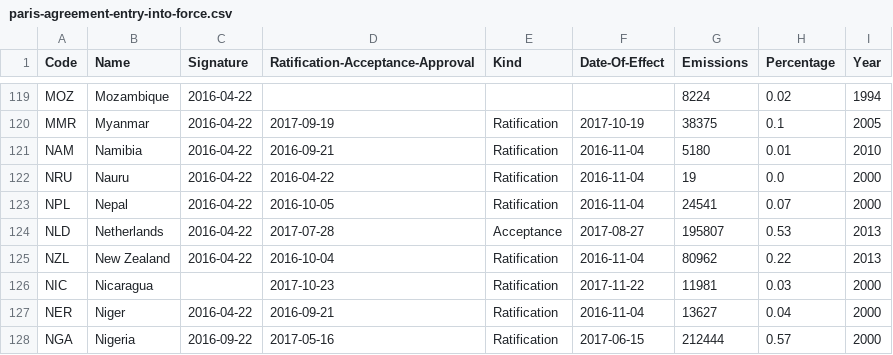
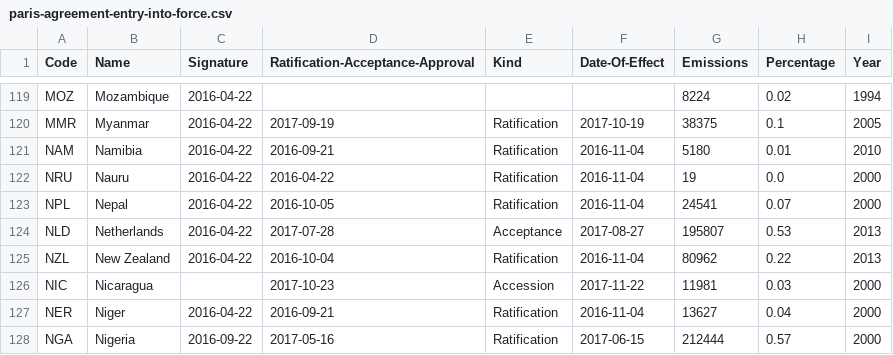
Before and after one commit to openclimatedata/paris-agreement-entry-into-force, a CSV file: data/paris-agreement-entry-into-force.csv, drawn as a sheet; only a part is shown, gaps mark what is left out.

Commit message:
Fix Nicaragua deposit kind

```diff
--- a/data/paris-agreement-entry-into-force.csv
+++ b/data/paris-agreement-entry-into-force.csv
@@ -125,3 +125,3 @@ NLD,Netherlands,2016-04-22,2017-07-28,Acceptance,2017-08-27,195807,0.53,2013
 NZL,New Zealand,2016-04-22,2016-10-04,Ratification,2016-11-04,80962,0.22,2013
-NIC,Nicaragua,,2017-10-23,Ratification,2017-11-22,11981,0.03,2000
+NIC,Nicaragua,,2017-10-23,Accession,2017-11-22,11981,0.03,2000
 NER,Niger,2016-04-22,2016-09-21,Ratification,2016-11-04,13627,0.04,2000
```
Also changed, not shown: 1 other file.
